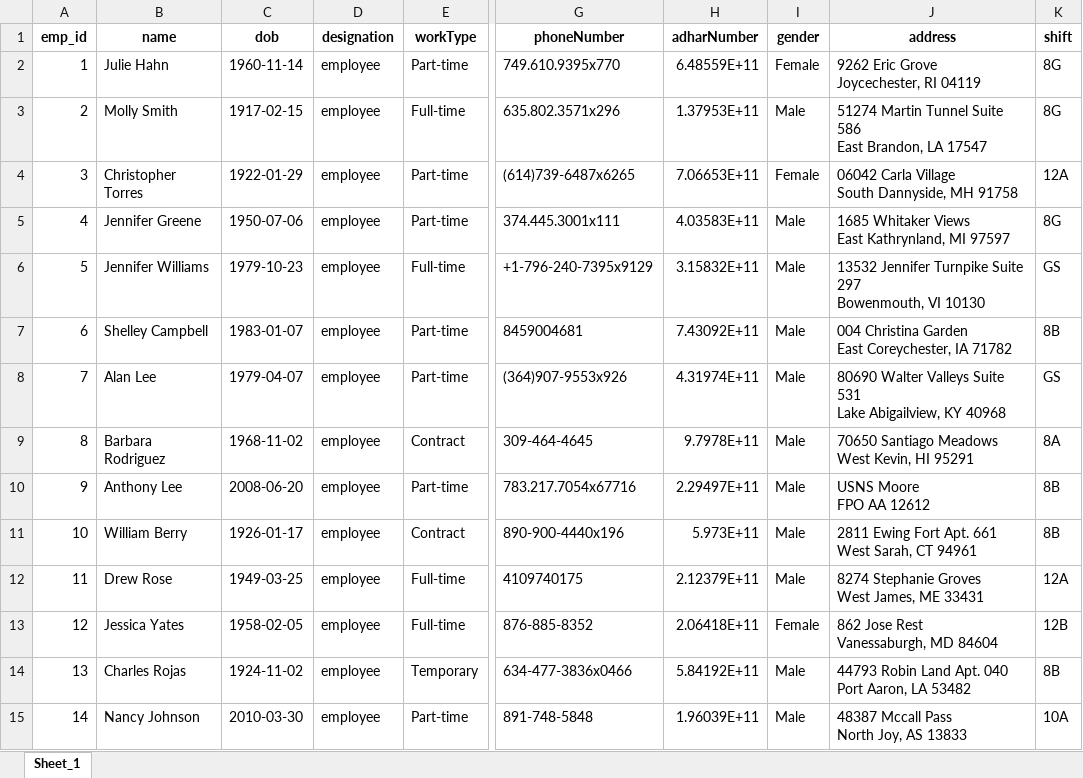
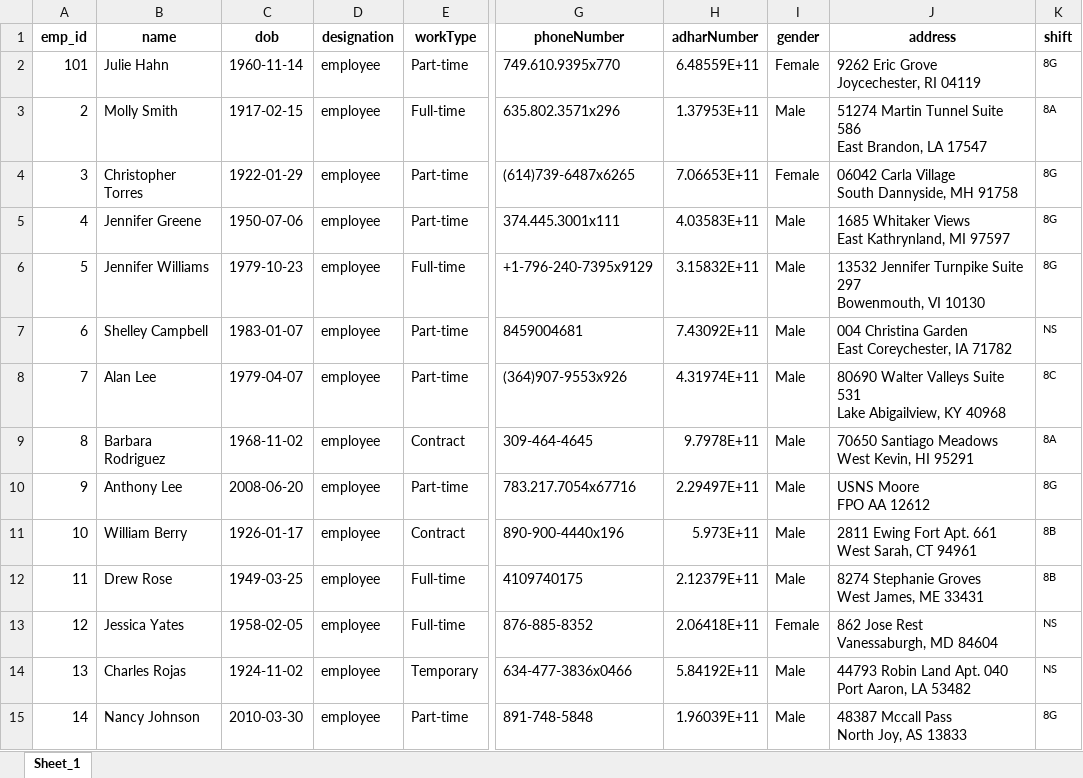
Before and after one commit to sabarinathan1611/KKL-Attendance-System, an Excel workbook: app/static/excel/employee_data1.xlsx, sheet Sheet_1, drawn as a sheet; only a part is shown, gaps mark what is left out; values as stored, in another font and other column widths than the file's, no borders; the diff covers the shown part only; the diff names each change by its address in the sheet, - before the commit and + after, or states it on an @@ line.

```diff
--- a/app/static/excel/employee_data1.xlsx (sheet Sheet_1)
+++ b/app/static/excel/employee_data1.xlsx (sheet Sheet_1)
-A2 (emp_id): 1
+A2 (emp_id): 101
@@ K2:K15 text size: smaller @@
-K3 (shift): 8G
+K3 (shift): 8A
-K4 (shift): 12A
+K4 (shift): 8G
-K6 (shift): GS
+K6 (shift): 8G
-K7 (shift): 8B
+K7 (shift): NS
-K8 (shift): GS
+K8 (shift): 8C
-K10 (shift): 8B
+K10 (shift): 8G
-K12 (shift): 12A
+K12 (shift): 8B
-K13 (shift): 12B
+K13 (shift): NS
-K14 (shift): 8B
+K14 (shift): NS
-K15 (shift): 10A
+K15 (shift): 8G
```
Also changed, not shown: 79 edited cells and cell formats elsewhere in this sheet, app/static/excel/attendance.xlsx, app/static/excel/outattendance.xlsx, 50 other files.
